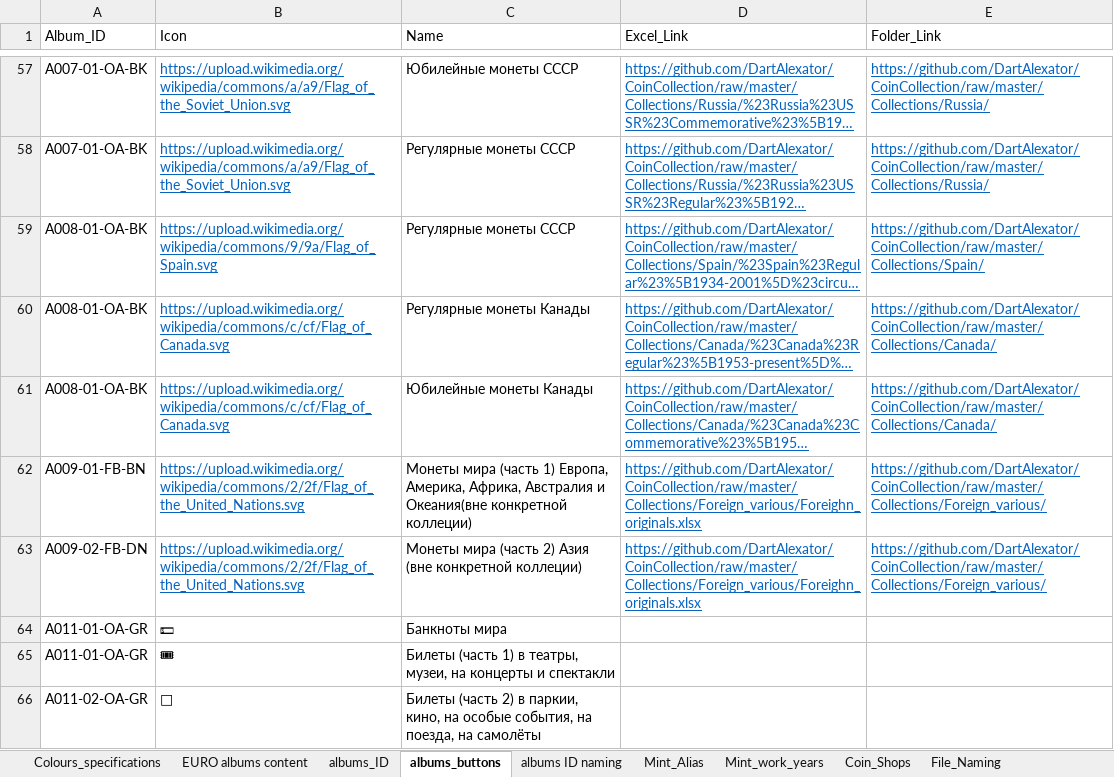
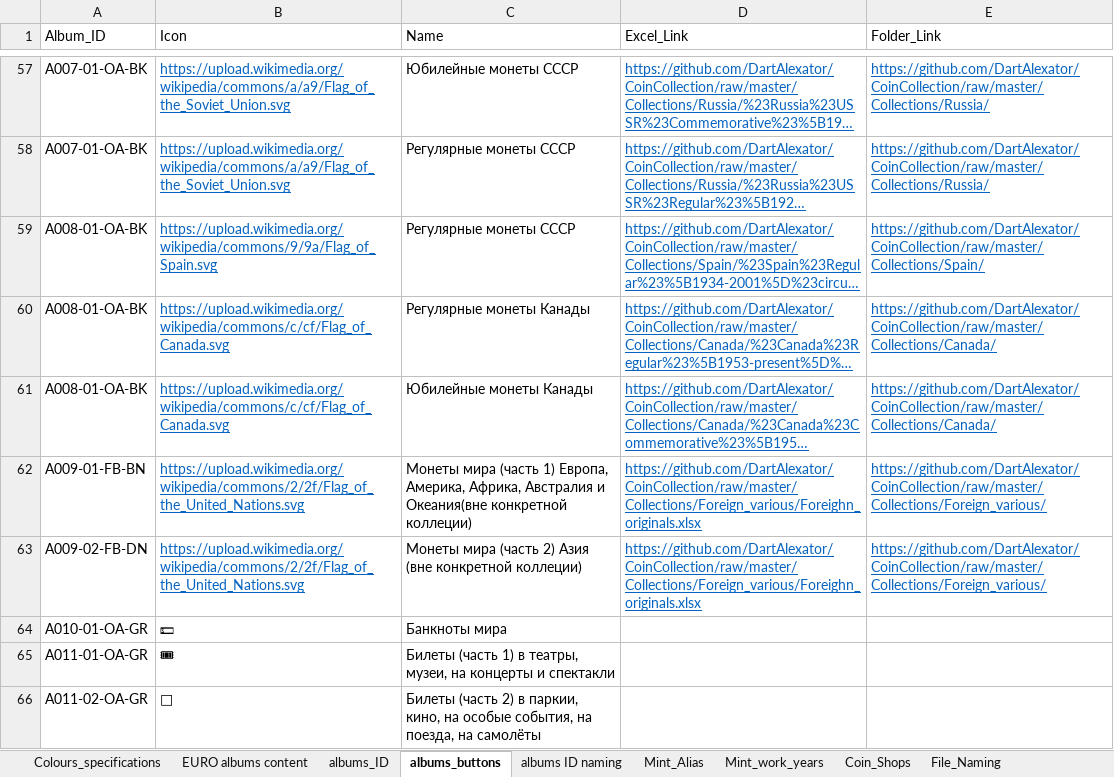
Before and after one commit to DartAlexator/CoinCollection, an Excel workbook: Info/Additional_information.xlsx, sheet albums_buttons, drawn as a sheet; only a part is shown, gaps mark what is left out; long unchanged cells end in …; values as stored, in another font and other column widths than the file's, no borders; the diff names each change by its address in the sheet, - before the commit and + after, or states it on an @@ line.

```diff
--- a/Info/Additional_information.xlsx (sheet albums_buttons)
+++ b/Info/Additional_information.xlsx (sheet albums_buttons)
-A64 (Album_ID): A011-01-OA-GR
+A64 (Album_ID): A010-01-OA-GR
```
Also changed, not shown: 1 other file.
